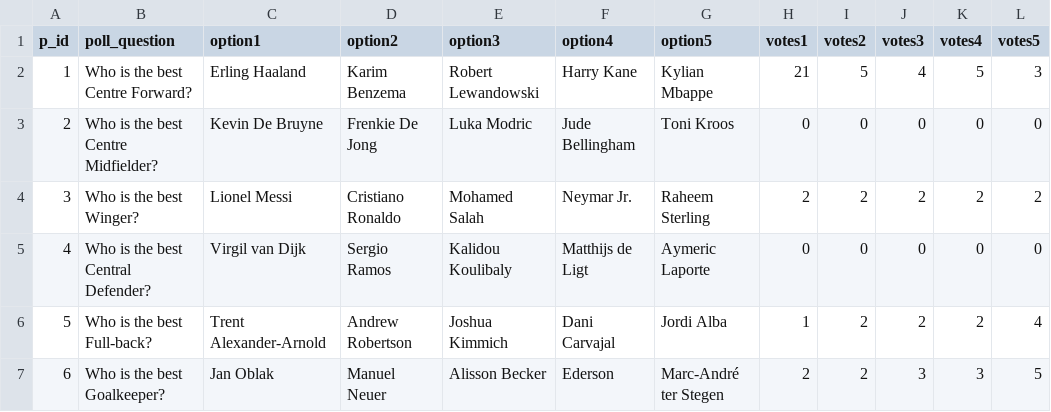
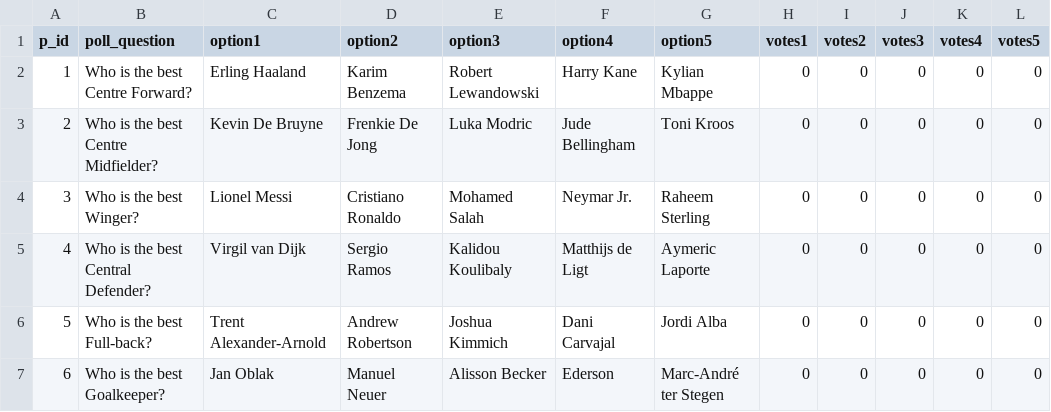
Before and after one commit to akshatg5/football_clubz, a CSV file: polls.csv, drawn as a sheet.

Commit message:
Add files via upload

```diff
--- a/polls.csv
+++ b/polls.csv
@@ -1,7 +1,7 @@
 p_id,poll_question,option1,option2,option3,option4,option5,votes1,votes2,votes3,votes4,votes5
-1,Who is the best Centre Forward?,Erling Haaland, Karim Benzema, Robert Lewandowski,Harry Kane, Kylian Mbappe,21,5,4,5,3
+1,Who is the best Centre Forward?,Erling Haaland, Karim Benzema, Robert Lewandowski,Harry Kane, Kylian Mbappe,0,0,0,0,0
 2, Who is the best Centre Midfielder?,Kevin De Bruyne, Frenkie De Jong, Luka Modric, Jude Bellingham,Toni Kroos,0,0,0,0,0
-3, Who is the best Winger?,Lionel Messi, Cristiano Ronaldo, Mohamed Salah, Neymar Jr., Raheem Sterling,2,2,2,2,2
+3, Who is the best Winger?,Lionel Messi, Cristiano Ronaldo, Mohamed Salah, Neymar Jr., Raheem Sterling,0,0,0,0,0
 4, Who is the best Central Defender? , Virgil van Dijk, Sergio Ramos, Kalidou Koulibaly, Matthijs de Ligt, Aymeric Laporte,0,0,0,0,0
-5, Who is the best Full-back?, Trent Alexander-Arnold, Andrew Robertson, Joshua Kimmich, Dani Carvajal, Jordi Alba,1,2,2,2,4
-6,Who is the best Goalkeeper?, Jan Oblak, Manuel Neuer, Alisson Becker, Ederson, Marc-André ter Stegen,2,2,3,3,5
+5, Who is the best Full-back?, Trent Alexander-Arnold, Andrew Robertson, Joshua Kimmich, Dani Carvajal, Jordi Alba,0,0,0,0,0
+6,Who is the best Goalkeeper?, Jan Oblak, Manuel Neuer, Alisson Becker, Ederson, Marc-André ter Stegen,0,0,0,0,0
```
